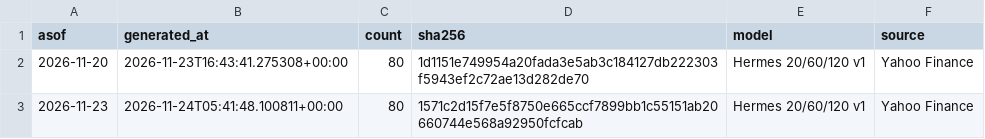
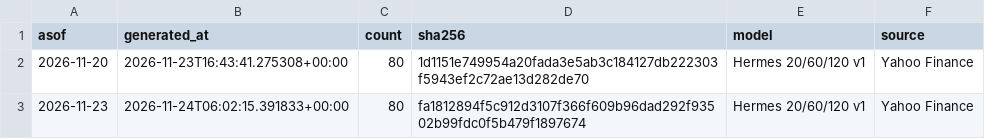
Before and after one commit to kazenari99/us-etf-dashboard, a CSV file: etf/index.csv, drawn as a sheet.

```diff
--- a/etf/index.csv
+++ b/etf/index.csv
@@ -2,2 +2,2 @@ asof,generated_at,count,sha256,model,source
 2026-11-20,2026-11-23T16:43:41.275308+00:00,80,1d1151e749954a20fada3e5ab3c184127db222303f5943ef2c72ae13d282de70,Hermes 20/60/120 v1,Yahoo Finance
-2026-11-23,2026-11-24T05:41:48.100811+00:00,80,1571c2d15f7e5f8750e665ccf7899bb1c55151ab20660744e568a92950fcfcab,Hermes 20/60/120 v1,Yahoo Finance
+2026-11-23,2026-11-24T06:02:15.391833+00:00,80,fa1812894f5c912d3107f366f609b96dad292f93502b99fdc0f5b479f1897674,Hermes 20/60/120 v1,Yahoo Finance
```
Also changed, not shown: etf/2026-11-23.csv, 1 other file.
